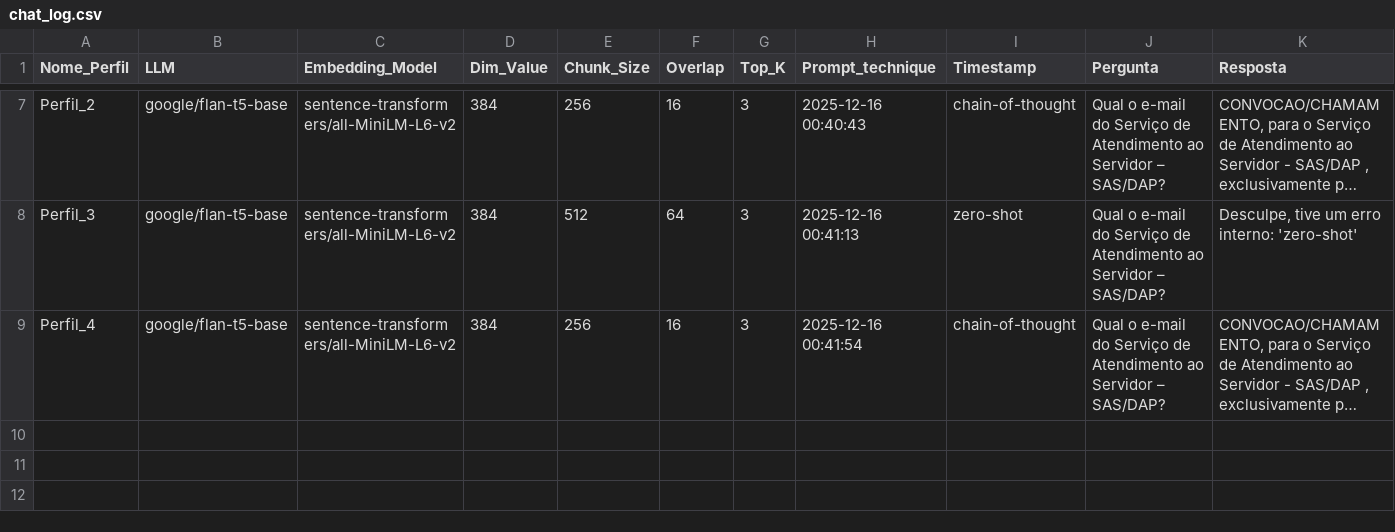
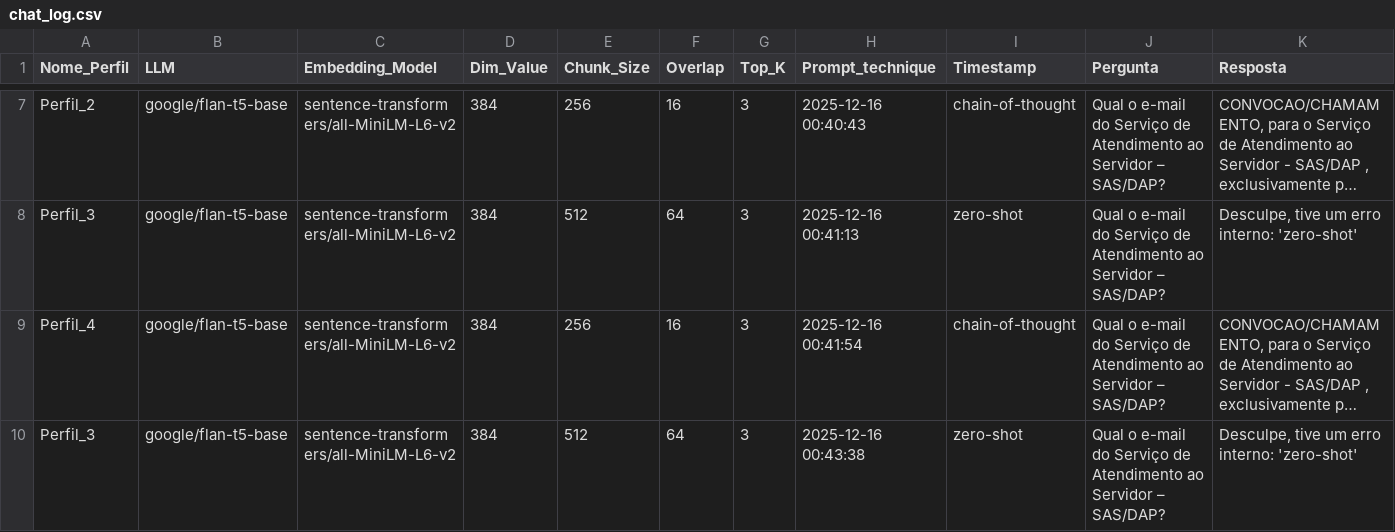
Before and after one commit to jonatas-ti-sistema/tcc_nlp, a CSV file: chat_log.csv, drawn as a sheet; only a part is shown, gaps mark what is left out; long unchanged cells end in …; rows hold the shown columns only; the diff names each change by its address in the sheet, - before the commit and + after, or states it on an @@ line.

Commit message:
Log update: 2025-12-16 00:43:38

```diff
--- a/chat_log.csv
+++ b/chat_log.csv
+row 10: Perfil_3 | google/flan-t5-base | sentence-transformers/all-MiniLM-L6-v2 | 384 | 512 | 64 | 3 | 2025-12-16 00:43:38 | zero-shot | Qual o e-mail do Serviço de Atendimento ao Servidor – SAS/DAP? | Desculpe, tive um erro interno: 'zero-shot'
```
